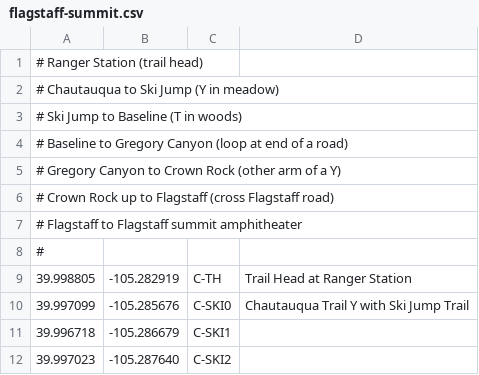
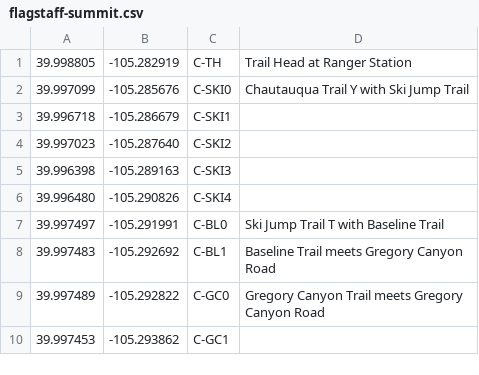
Before and after one commit to vlandham/hiking-toys, a CSV file: csv/flagstaff-summit.csv, drawn as a sheet; only a part is shown; the shorter side is filled out with more unchanged rows.

Commit message:
Fix csv, take 2

```diff
--- a/csv/flagstaff-summit.csv
+++ b/csv/flagstaff-summit.csv
@@ -1,9 +1 @@
-# Ranger Station (trail head)
-# Chautauqua to Ski Jump (Y in meadow)
-# Ski Jump to Baseline (T in woods)
-# Baseline to Gregory Canyon (loop at end of a road)
-# Gregory Canyon to Crown Rock (other arm of a Y)
-# Crown Rock up to Flagstaff (cross Flagstaff road)
-# Flagstaff to Flagstaff summit amphitheater
-#
 39.998805, -105.282919, C-TH, Trail Head at Ranger Station
```
